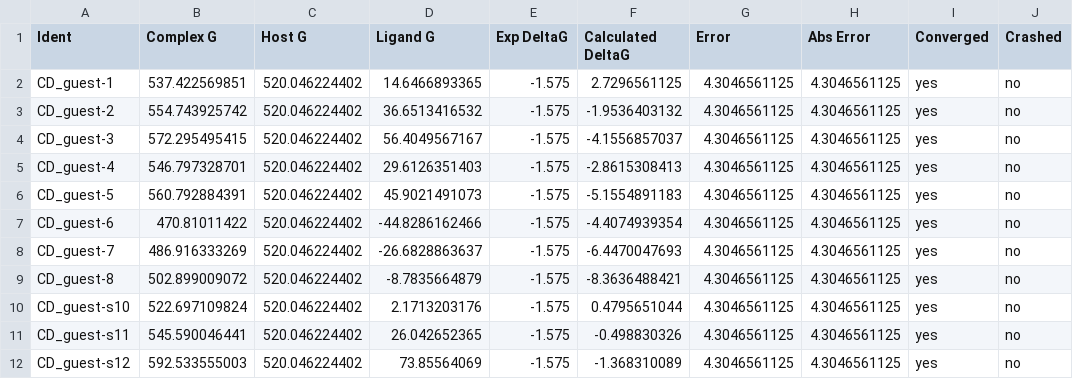
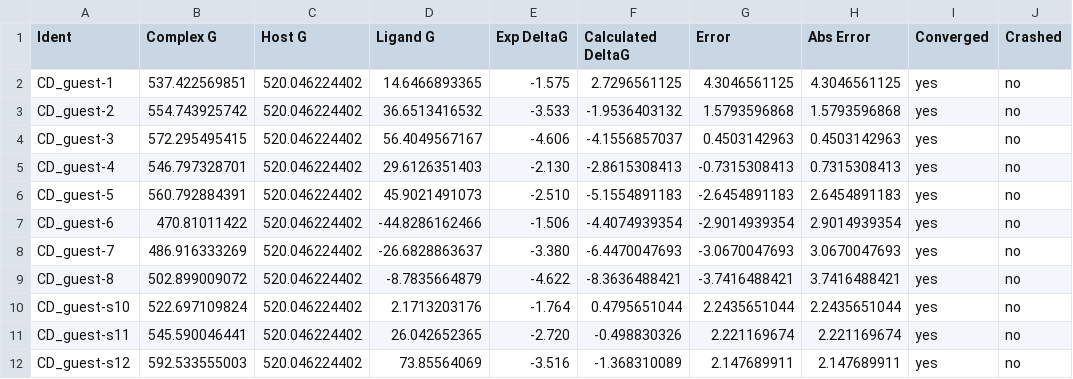
Before and after one commit to allesrebel/cd_set1_gaff_vcharge, a CSV file: results/CD_vm2_rndm_SUMMARY.csv, drawn as a sheet; only a part is shown; the diff covers the shown part only.

```diff
--- a/results/CD_vm2_rndm_SUMMARY.csv
+++ b/results/CD_vm2_rndm_SUMMARY.csv
@@ -2,11 +2,11 @@ Ident, Complex G, Host G, Ligand G, Exp DeltaG, Calculated DeltaG, Error, Abs Er
 CD_guest-1,537.422569851,520.046224402,14.6466893365,-1.575,2.7296561125,4.3046561125,4.3046561125,yes,no
-CD_guest-2,554.743925742,520.046224402,36.6513416532,-1.575,-1.9536403132,4.3046561125,4.3046561125,yes,no
-CD_guest-3,572.295495415,520.046224402,56.4049567167,-1.575,-4.1556857037,4.3046561125,4.3046561125,yes,no
-CD_guest-4,546.797328701,520.046224402,29.6126351403,-1.575,-2.8615308413,4.3046561125,4.3046561125,yes,no
-CD_guest-5,560.792884391,520.046224402,45.9021491073,-1.575,-5.1554891183,4.3046561125,4.3046561125,yes,no
-CD_guest-6,470.81011422,520.046224402,-44.8286162466,-1.575,-4.4074939354,4.3046561125,4.3046561125,yes,no
-CD_guest-7,486.916333269,520.046224402,-26.6828863637,-1.575,-6.4470047693,4.3046561125,4.3046561125,yes,no
-CD_guest-8,502.899009072,520.046224402,-8.7835664879,-1.575,-8.3636488421,4.3046561125,4.3046561125,yes,no
-CD_guest-s10,522.697109824,520.046224402,2.1713203176,-1.575,0.4795651044,4.3046561125,4.3046561125,yes,no
-CD_guest-s11,545.590046441,520.046224402,26.042652365,-1.575,-0.498830326,4.3046561125,4.3046561125,yes,no
-CD_guest-s12,592.533555003,520.046224402,73.85564069,-1.575,-1.368310089,4.3046561125,4.3046561125,yes,no
+CD_guest-2,554.743925742,520.046224402,36.6513416532,-3.533,-1.9536403132,1.5793596868,1.5793596868,yes,no
+CD_guest-3,572.295495415,520.046224402,56.4049567167,-4.606,-4.1556857037,0.4503142963,0.4503142963,yes,no
+CD_guest-4,546.797328701,520.046224402,29.6126351403,-2.130,-2.8615308413,-0.7315308413,0.7315308413,yes,no
+CD_guest-5,560.792884391,520.046224402,45.9021491073,-2.510,-5.1554891183,-2.6454891183,2.6454891183,yes,no
+CD_guest-6,470.81011422,520.046224402,-44.8286162466,-1.506,-4.4074939354,-2.9014939354,2.9014939354,yes,no
+CD_guest-7,486.916333269,520.046224402,-26.6828863637,-3.380,-6.4470047693,-3.0670047693,3.0670047693,yes,no
+CD_guest-8,502.899009072,520.046224402,-8.7835664879,-4.622,-8.3636488421,-3.7416488421,3.7416488421,yes,no
+CD_guest-s10,522.697109824,520.046224402,2.1713203176,-1.764,0.4795651044,2.2435651044,2.2435651044,yes,no
+CD_guest-s11,545.590046441,520.046224402,26.042652365,-2.720,-0.498830326,2.221169674,2.221169674,yes,no
+CD_guest-s12,592.533555003,520.046224402,73.85564069,-3.516,-1.368310089,2.147689911,2.147689911,yes,no
```
Also changed, not shown: 33 edited cells elsewhere in this file, results/CD_fast_vm2_rndm_SUMMARY.csv, results/CD_fast_vm2_single_SUMMARY.csv, 2 other files.
